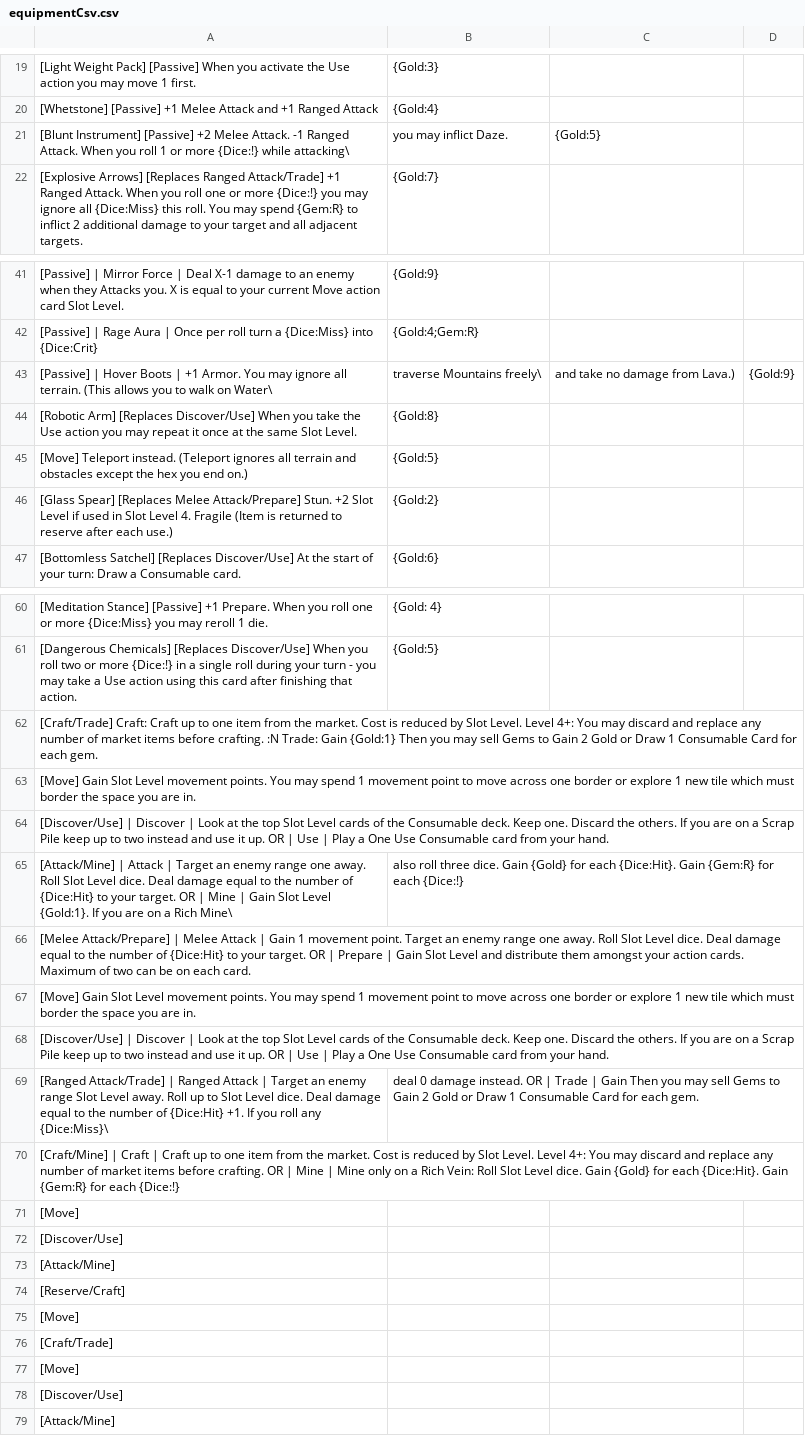
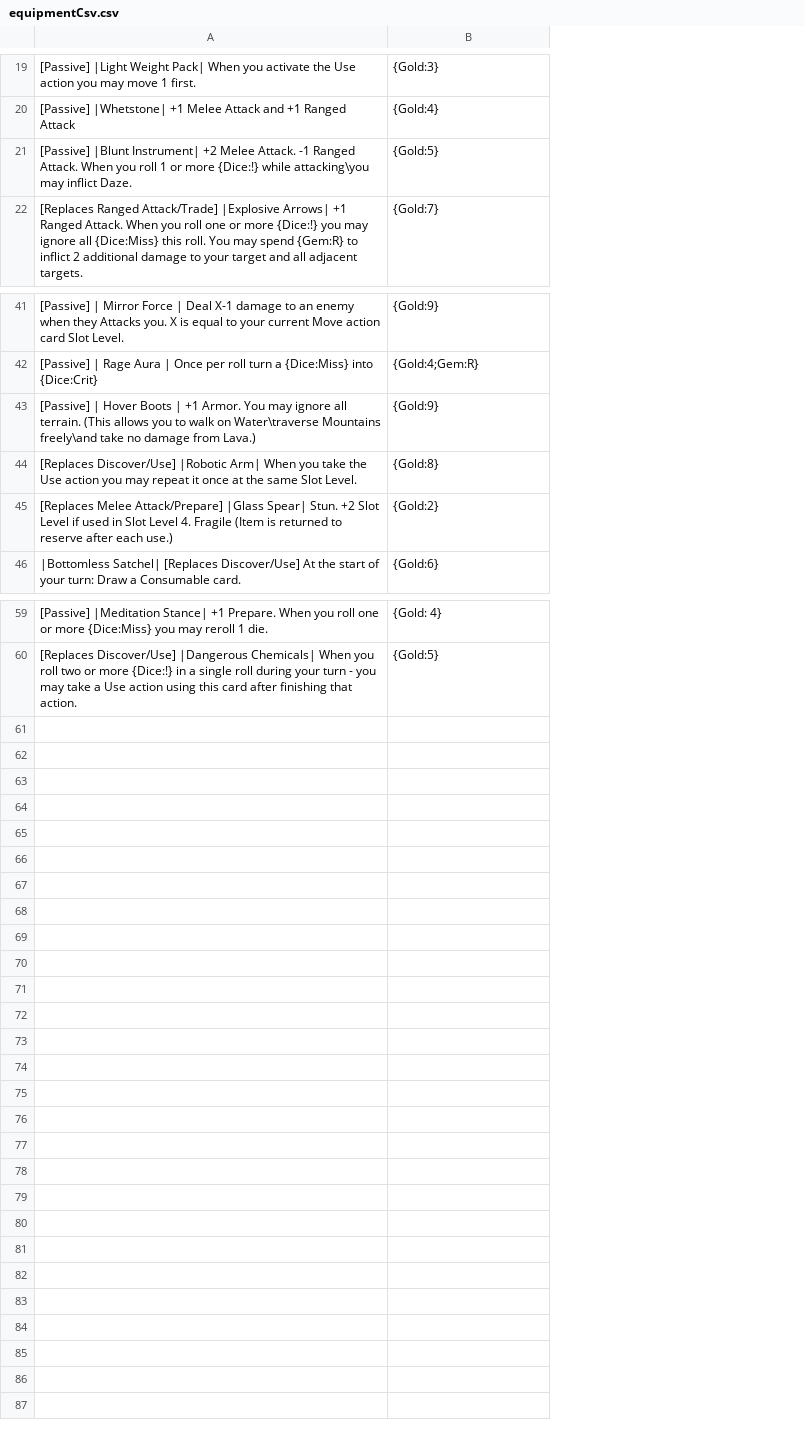
Before and after one commit to Hobatron/TTS-CardGenerator, a CSV file: generators/cardGen-angular/equipmentCsv.csv, drawn as a sheet; only a part is shown, gaps mark what is left out; removed rows and columns are numbered as before the commit, all else as after; the diff covers the shown part only; the diff names each change by its address in the sheet, - before the commit and + after, or states it on an @@ line.

```diff
--- a/generators/cardGen-angular/equipmentCsv.csv
+++ b/generators/cardGen-angular/equipmentCsv.csv
-column A, rows 19-22: [Light Weight Pack] [Passive] When you activate the Use action you may move 1 first. | [Whetstone] [Passive] +1 Melee Attack and +1 Ranged Attack | [Blunt Instrument] [Passive] +2 Melee Attack. -1 Ranged Attack. When you roll 1 or more {Dice:!} while attacking\ | [Explosive Arrows] [Replaces Ranged Attack/Trade] +1 Ranged Attack. When you roll one or more {Dice:!} you may ignore all {Dice:Miss} this roll. You may spend {Gem:R} to inflict 2 additional damage to your target and all adjacent targets.; rows 41-44: [Passive] | Mirror Force | Deal X-1 damage to an enemy when they Attacks you. X is equal to your current Move action card Slot Level. | [Passive] | Rage Aura | Once per roll turn a {Dice:Miss} into {Dice:Crit} | [Passive] | Hover Boots | +1 Armor. You may ignore all terrain. (This allows you to walk on Water\ | [Robotic Arm] [Replaces Discover/Use] When you take the Use action you may repeat it once at the same Slot Level.; rows 46-47: [Glass Spear] [Replaces Melee Attack/Prepare] Stun. +2 Slot Level if used in Slot Level 4. Fragile (Item is returned to reserve after each use.) | [Bottomless Satchel] [Replaces Discover/Use] At the start of your turn: Draw a Consumable card.; rows 60-61: [Meditation Stance] [Passive] +1 Prepare. When you roll one or more {Dice:Miss} you may reroll 1 die. | [Dangerous Chemicals] [Replaces Discover/Use] When you roll two or more {Dice:!} in a single roll during your turn - you may take a Use action using this card after finishing that action.
+column A, rows 19-22: [Passive] |Light Weight Pack| When you activate the Use action you may move 1 first. | [Passive] |Whetstone| +1 Melee Attack and +1 Ranged Attack | [Passive] |Blunt Instrument| +2 Melee Attack. -1 Ranged Attack. When you roll 1 or more {Dice:!} while attacking\you may inflict Daze. | [Replaces Ranged Attack/Trade] |Explosive Arrows| +1 Ranged Attack. When you roll one or more {Dice:!} you may ignore all {Dice:Miss} this roll. You may spend {Gem:R} to inflict 2 additional damage to your target and all adjacent targets.; rows 41-46: [Passive] | Mirror Force | Deal X-1 damage to an enemy when they Attacks you. X is equal to your current Move action card Slot Level. | [Passive] | Rage Aura | Once per roll turn a {Dice:Miss} into {Dice:Crit} | [Passive] | Hover Boots | +1 Armor. You may ignore all terrain. (This allows you to walk on Water\traverse Mountains freely\and take no damage from Lava.) | [Replaces Discover/Use] |Robotic Arm| When you take the Use action you may repeat it once at the same Slot Level. | [Replaces Melee Attack/Prepare] |Glass Spear| Stun. +2 Slot Level if used in Slot Level 4. Fragile (Item is returned to reserve after each use.) | |Bottomless Satchel| [Replaces Discover/Use] At the start of your turn: Draw a Consumable card.; rows 59-60: [Passive] |Meditation Stance| +1 Prepare. When you roll one or more {Dice:Miss} you may reroll 1 die. | [Replaces Discover/Use] |Dangerous Chemicals| When you roll two or more {Dice:!} in a single roll during your turn - you may take a Use action using this card after finishing that action.
-column C, row 21: {Gold:5}; row 43: and take no damage from Lava.)
-column D, row 43: {Gold:9}
-B21: you may inflict Daze.
+B21: {Gold:5}
-B43: traverse Mountains freely\
+B43: {Gold:9}
-row 45: [Move] Teleport instead. (Teleport ignores all terrain and obstacles except the hex you end on.) | {Gold:5}
-row 62: [Craft/Trade] Craft: Craft up to one item from the market. Cost is reduced by Slot Level. Level 4+: You may discard and replace any number of market items before crafting. :N Trade: Gain {Gold:1} Then you may sell Gems to Gain 2 Gold or Draw 1 Consumable Card for each gem.
-row 63: [Move] Gain Slot Level movement points. You may spend 1 movement point to move across one border or explore 1 new tile which must border the space you are in.
-row 64: [Discover/Use] | Discover | Look at the top Slot Level cards of the Consumable deck. Keep one. Discard the others. If you are on a Scrap Pile keep up to two instead and use it up. OR | Use | Play a One Use Consumable card from your hand.
-row 65: [Attack/Mine] | Attack | Target an enemy range one away. Roll Slot Level dice. Deal damage equal to the number of {Dice:Hit} to your target. OR | Mine | Gain Slot Level {Gold:1}. If you are on a Rich Mine\ | also roll three dice. Gain {Gold} for each {Dice:Hit}. Gain {Gem:R} for each {Dice:!}
-row 66: [Melee Attack/Prepare] | Melee Attack | Gain 1 movement point. Target an enemy range one away. Roll Slot Level dice. Deal damage equal to the number of {Dice:Hit} to your target. OR | Prepare | Gain Slot Level and distribute them amongst your action cards. Maximum of two can be on each card.
-row 67: [Move] Gain Slot Level movement points. You may spend 1 movement point to move across one border or explore 1 new tile which must border the space you are in.
-row 68: [Discover/Use] | Discover | Look at the top Slot Level cards of the Consumable deck. Keep one. Discard the others. If you are on a Scrap Pile keep up to two instead and use it up. OR | Use | Play a One Use Consumable card from your hand.
-row 69: [Ranged Attack/Trade] | Ranged Attack | Target an enemy range Slot Level away. Roll up to Slot Level dice. Deal damage equal to the number of {Dice:Hit} +1. If you roll any {Dice:Miss}\ | deal 0 damage instead. OR | Trade | Gain Then you may sell Gems to Gain 2 Gold or Draw 1 Consumable Card for each gem.
-row 70: [Craft/Mine] | Craft | Craft up to one item from the market. Cost is reduced by Slot Level. Level 4+: You may discard and replace any number of market items before crafting. OR | Mine | Mine only on a Rich Vein: Roll Slot Level dice. Gain {Gold} for each {Dice:Hit}. Gain {Gem:R} for each {Dice:!}
-row 71: [Move]
-row 72: [Discover/Use]
-row 73: [Attack/Mine]
-row 74: [Reserve/Craft]
-row 75: [Move]
-row 76: [Craft/Trade]
-row 77: [Move]
-row 78: [Discover/Use]
-row 79: [Attack/Mine]
```
Also changed, not shown: 3 edited cells elsewhere in this file, generators/cardGen-angular/usablesCsv.csv, 13 other files.
